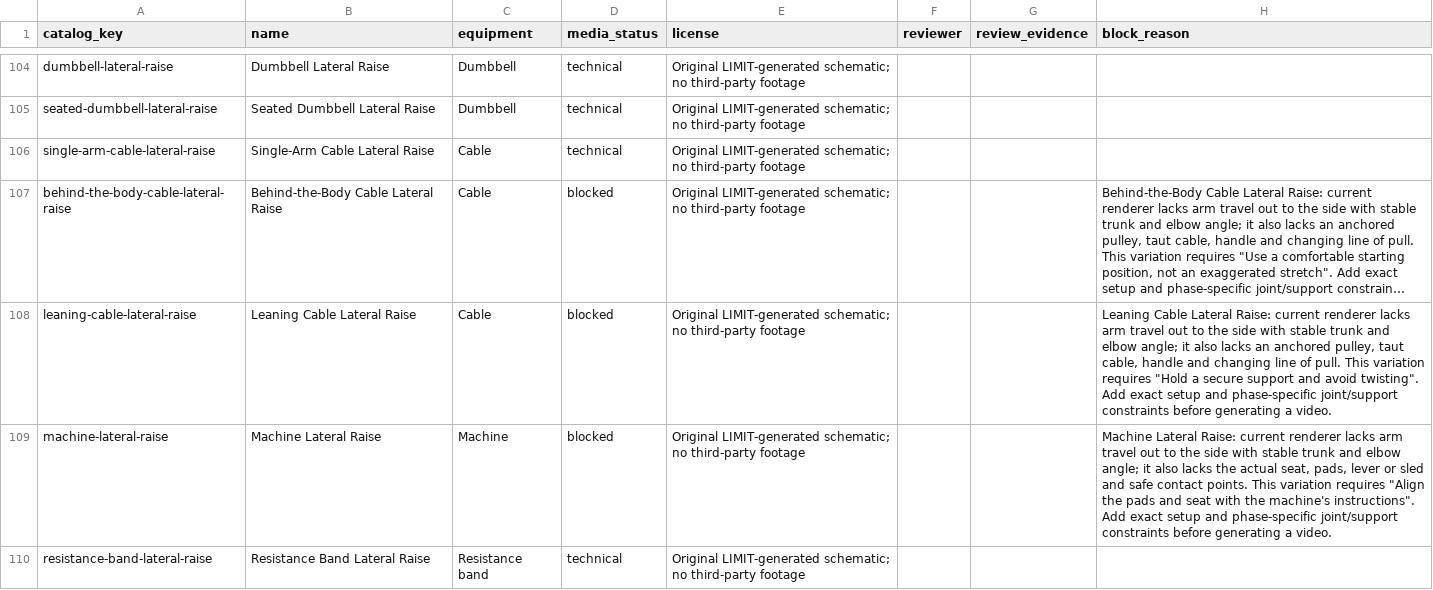
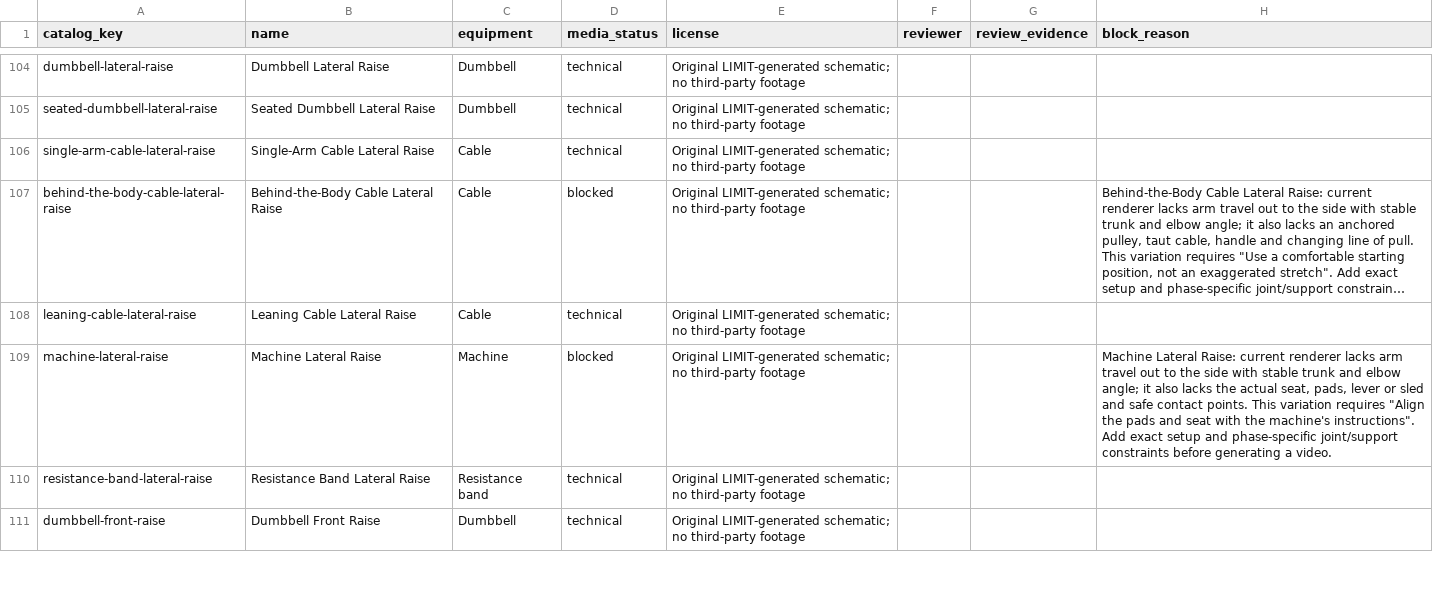
Before and after one commit to dylanlasensky/limit, a CSV file: docs/exercise-media-checklist.csv, drawn as a sheet; only a part is shown, gaps mark what is left out; the shorter side is filled out with more unchanged rows; long unchanged cells end in …; the diff names each change by its address in the sheet, - before the commit and + after, or states it on an @@ line.

Commit message:
Add braced leaning cable lateral raise guide

```diff
--- a/docs/exercise-media-checklist.csv
+++ b/docs/exercise-media-checklist.csv
-D108 (media_status): blocked
+D108 (media_status): technical
-H108 (block_reason): Leaning Cable Lateral Raise: current renderer lacks arm travel out to the side with stable trunk and elbow angle; it also lacks an anchored pulley, taut cable, handle and changing line of pull. This variation requires "Hold a secure support and avoid twisting". Add exact setup and phase-specific joint/support constraints before generating a video.
+H108 (block_reason): (empty)
```
Also changed, not shown: 6 other files.
